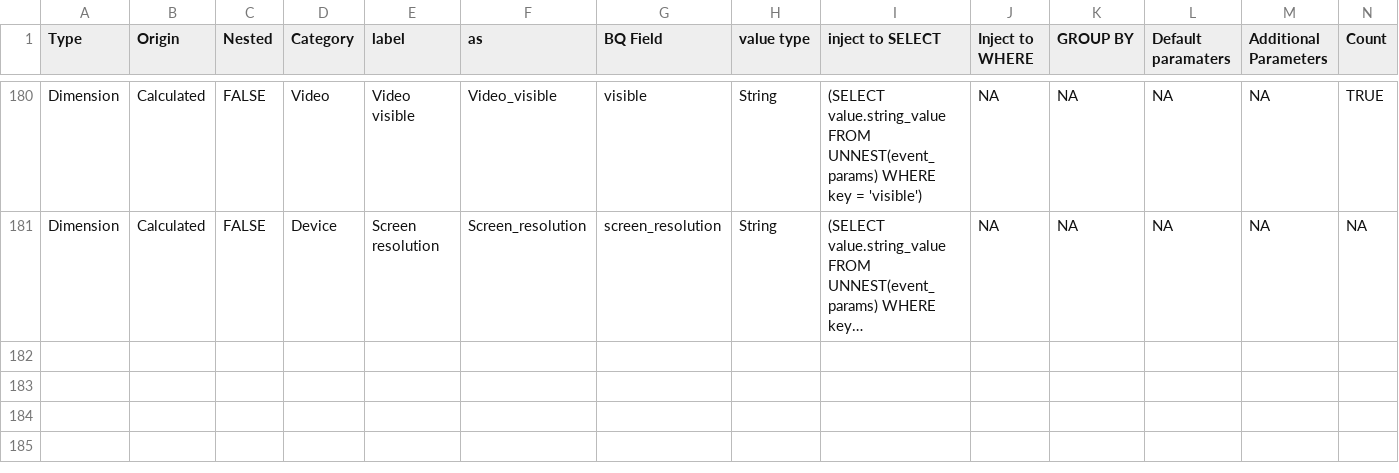
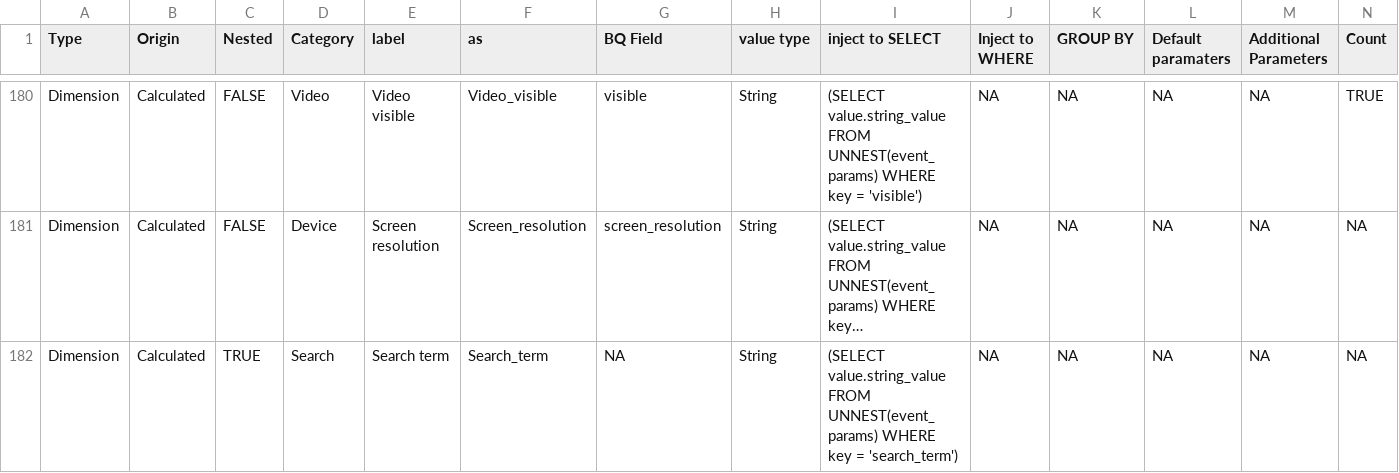
Before and after one commit to Trafikant/GA4BQ_P, a CSV file: GA4BQ_P.csv, drawn as a sheet; only a part is shown, gaps mark what is left out; long unchanged cells end in …; rows hold the shown columns only; the diff names each change by its address in the sheet, - before the commit and + after, or states it on an @@ line.

Commit message:
Update GA4BQ_P.csv

```diff
--- a/GA4BQ_P.csv
+++ b/GA4BQ_P.csv
+row 182: Dimension | Calculated | TRUE | Search | Search term | Search_term | NA | String | (SELECT value.string_value FROM UNNEST(event_params) WHERE key = 'search_term') | NA | NA | NA | NA | NA
```
